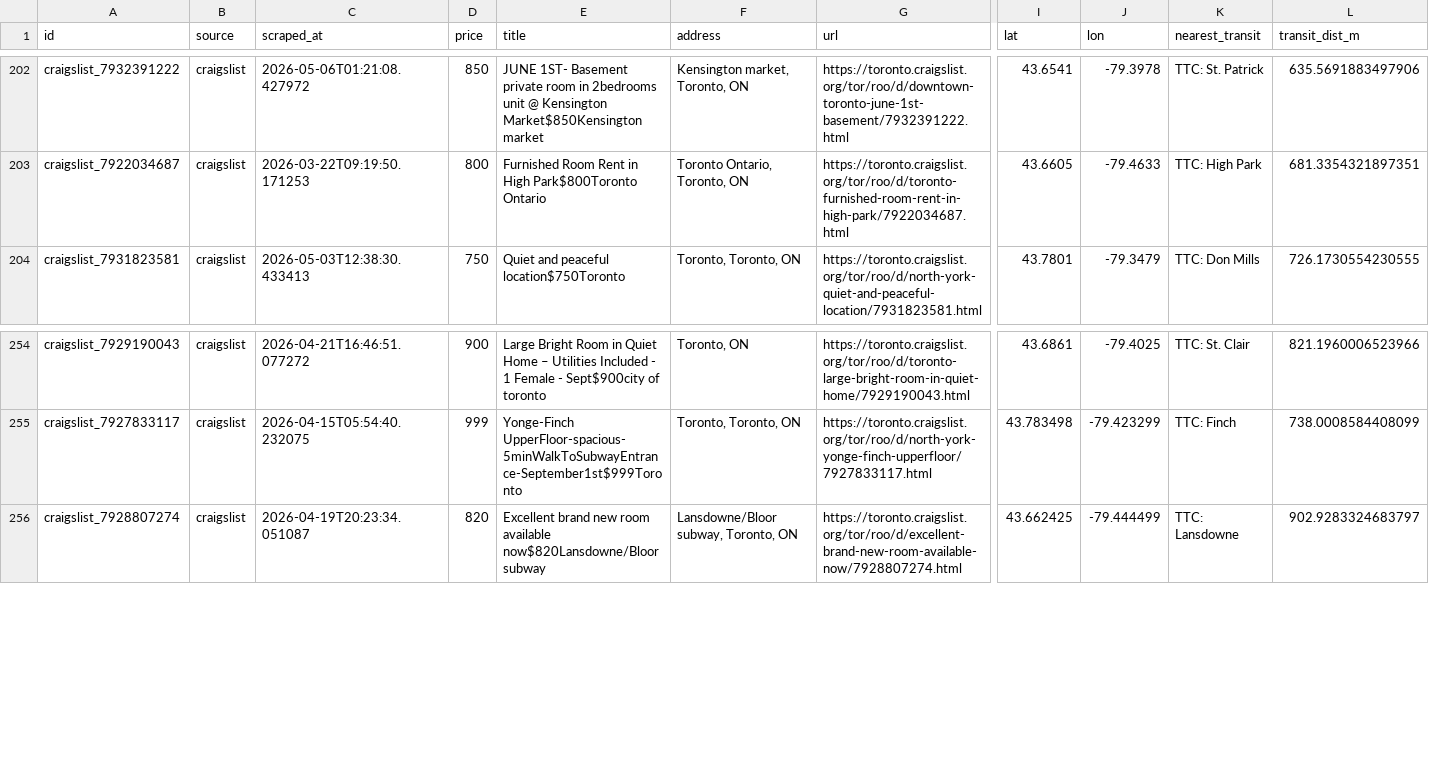
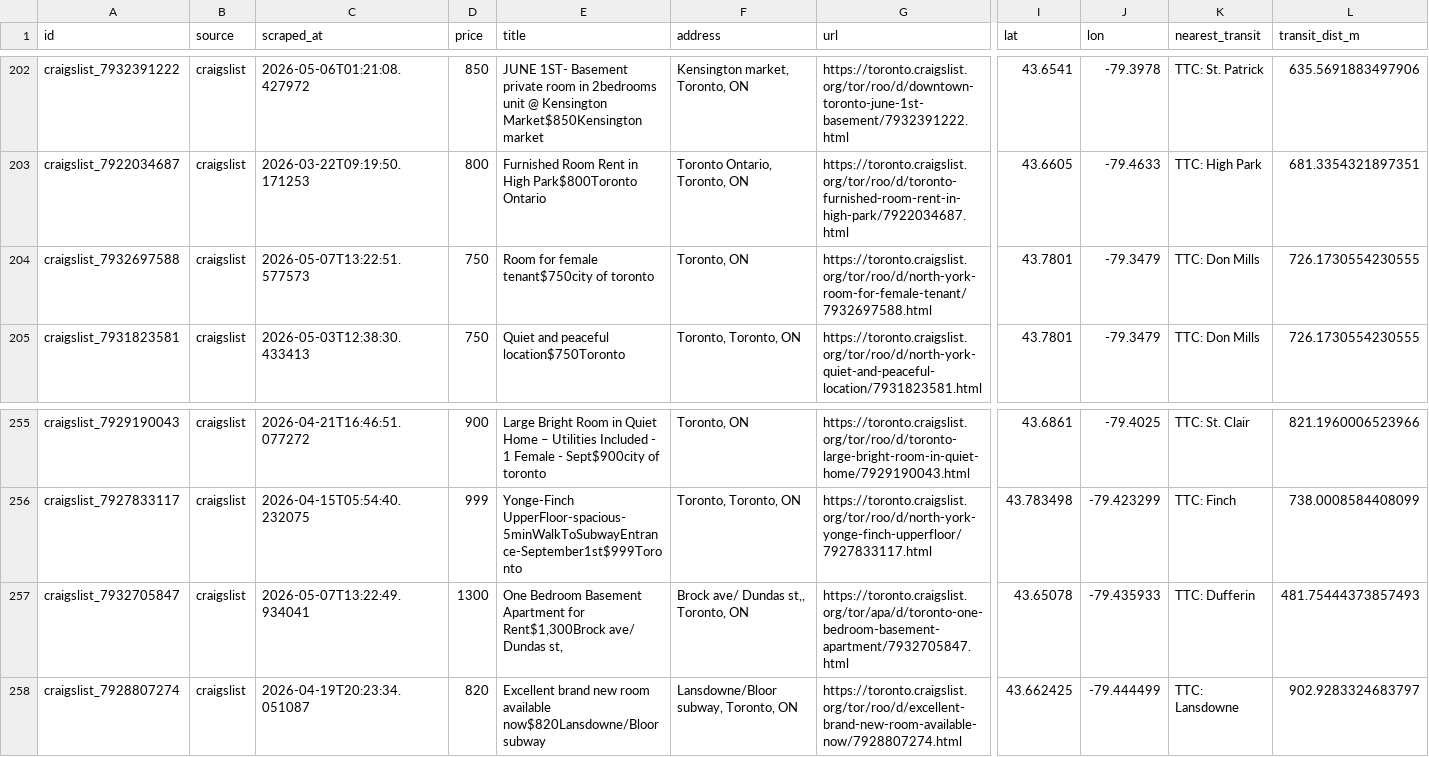
Before and after one commit to ons96/toronto-rental-agent, a CSV file: data/listings.csv, drawn as a sheet; only a part is shown, gaps mark what is left out; rows hold the shown columns only; the diff names each change by its address in the sheet, - before the commit and + after, or states it on an @@ line.

```diff
--- a/data/listings.csv
+++ b/data/listings.csv
+row 204: craigslist_7932697588 | craigslist | 2026-05-07T13:22:51.577573 | 750 | Room for female tenant$750city of toronto | Toronto, ON | https://toronto.craigslist.org/tor/roo/d/north-york-room-for-female-tenant/7932697588.html | 43.7801 | -79.3479 | TTC: Don Mills | 726.1730554230555
+row 257: craigslist_7932705847 | craigslist | 2026-05-07T13:22:49.934041 | 1300 | One Bedroom Basement Apartment for Rent$1,300Brock ave/ Dundas st, | Brock ave/ Dundas st,, Toronto, ON | https://toronto.craigslist.org/tor/apa/d/toronto-one-bedroom-basement-apartment/7932705847.html | 43.65078 | -79.435933 | TTC: Dufferin | 481.75444373857493
```
